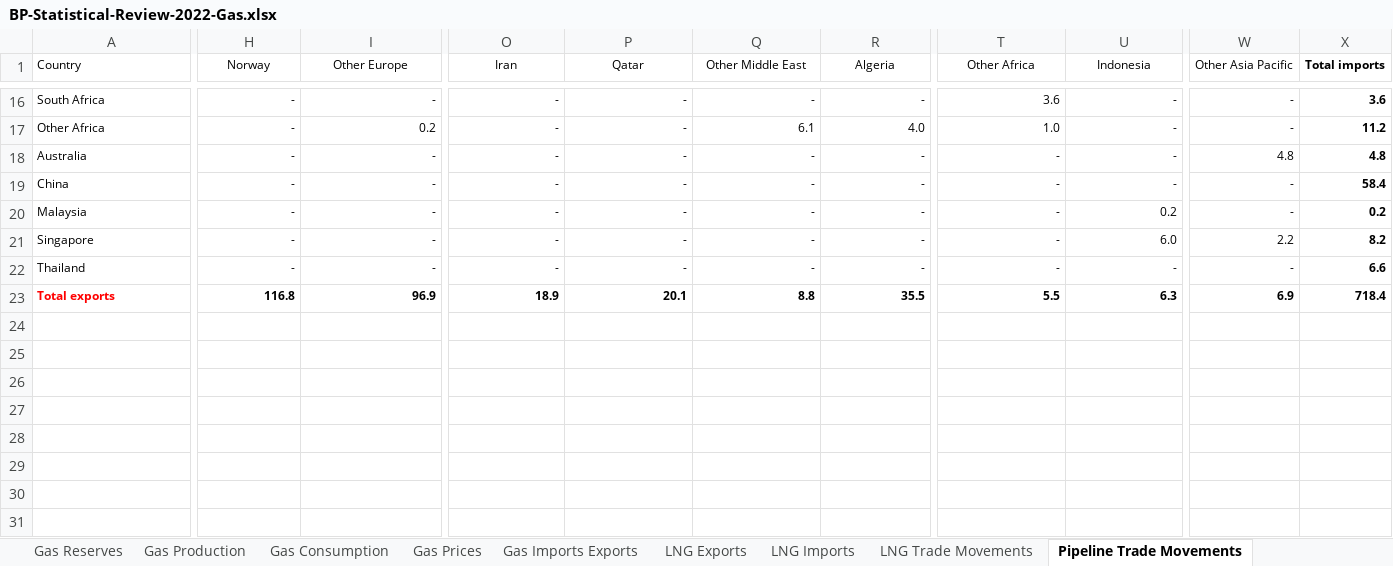
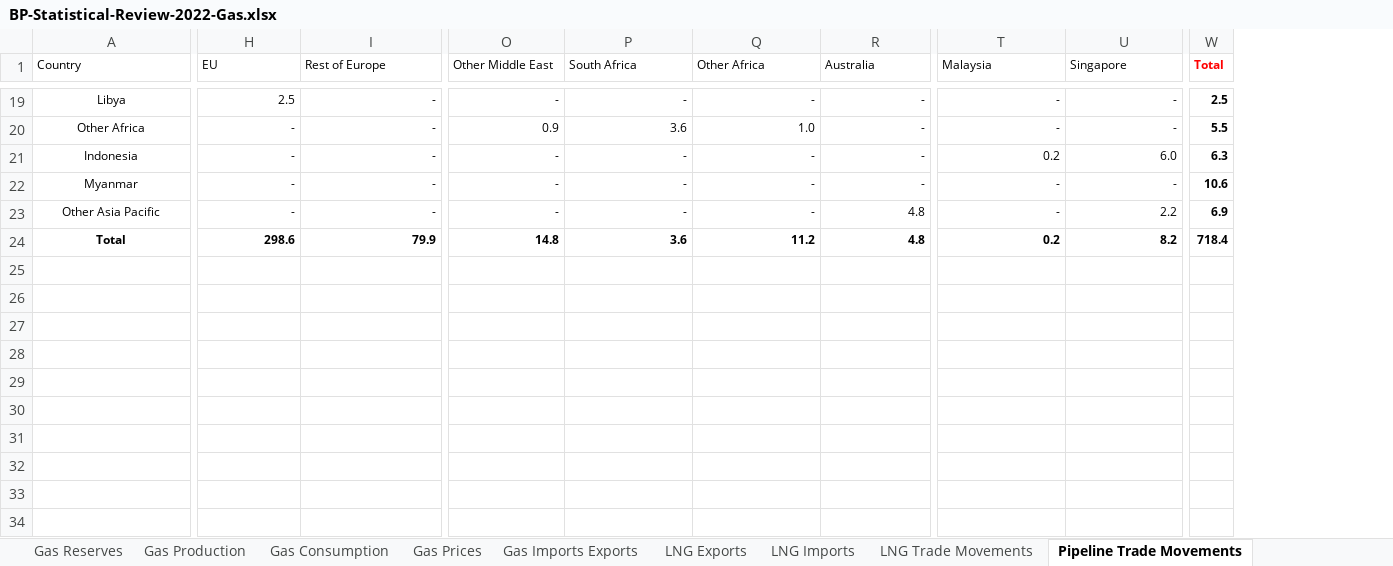
Before and after one commit to ryanczm/BP-Statistical-Report, an Excel workbook: BP-Statistical-Review-2022-Gas.xlsx, sheet Pipeline Trade Movements, drawn as a sheet; only a part is shown, gaps mark what is left out; values as stored, in another font and other column widths than the file's, no borders; removed rows and columns are numbered as before the commit, all else as after; rows hold the shown columns only; the diff covers the shown part only; the diff names each change by its address in the sheet, - before the commit and + after, or states it on an @@ line.

```diff
--- a/BP-Statistical-Review-2022-Gas.xlsx (sheet Pipeline Trade Movements)
+++ b/BP-Statistical-Review-2022-Gas.xlsx (sheet Pipeline Trade Movements)
-column W (Other Asia Pacific), rows 16-18: - | - | 4.8; rows 20-21: - | 2.2
-column X (Total imports), rows 16-18: 3.6 | 11.2 | 4.8; rows 20-21: 0.2 | 8.2
+column W (Total), rows 19-24: 2.5 | 5.5 | 6.3 | 10.6 | 6.9 | 718.4
-H1:U1 alignment: center
+H1:U1 alignment: left
-H1: Norway
+H1: EU
-I1: Other Europe
+I1: Rest of Europe
-O1: Iran
+O1: Other Middle East
-P1: Qatar
+P1: South Africa
-Q1: Other Middle East
+Q1: Other Africa
-R1: Algeria
+R1: Australia
-T1: Other Africa
+T1: Malaysia
-U1: Indonesia
+U1: Singapore
-A19 (Country): South Africa
+A19 (Country): Libya
-A19:A21 alignment: left
+A19:A21 alignment: center
-H19 (EU): -
+H19 (EU): 2.5
-T19 (Malaysia): 3.6
+T19 (Malaysia): -
-I20 (Rest of Europe): 0.2
+I20 (Rest of Europe): -
-O20 (Other Middle East): -
+O20 (Other Middle East): 0.9
-P20 (South Africa): -
+P20 (South Africa): 3.6
-Q20 (Other Africa): 6.1
+Q20 (Other Africa): 1.0
-R20 (Australia): 4.0
+R20 (Australia): -
-T20 (Malaysia): 1.0
+T20 (Malaysia): -
-A21 (Country): Australia
+A21 (Country): Indonesia
-T21 (Malaysia): -
+T21 (Malaysia): 0.2
-U21 (Singapore): -
+U21 (Singapore): 6.0
-row 19: China | - | - | - | - | - | - | - | - | - | 58.4
-A22 (Country): Malaysia
+A22 (Country): Myanmar
-A22:A23 alignment: left
+A22:A23 alignment: center
-U22 (Singapore): 0.2
+U22 (Singapore): -
-A23 (Country): Singapore
+A23 (Country): Other Asia Pacific
-R23 (Australia): -
+R23 (Australia): 4.8
-U23 (Singapore): 6.0
+U23 (Singapore): 2.2
-row 22: Thailand | - | - | - | - | - | - | - | - | - | 6.6
-row 23: Total exports | 116.8 | 96.9 | 18.9 | 20.1 | 8.8 | 35.5 | 5.5 | 6.3 | 6.9 | 718.4
-row 24: (empty)
+row 24: Total | 298.6 | 79.9 | 14.8 | 3.6 | 11.2 | 4.8 | 0.2 | 8.2 | 718.4
-row 25: (empty)
-row 26: (empty)
-row 27: (empty)
-row 28: (empty)
-row 29: (empty)
-row 30: (empty)
-row 31: (empty)
```
Also changed, not shown: 4 added rows, 2 removed rows, 62 edited cells and cell formats elsewhere in this sheet, sheet LNG Trade Movements, BP-Statistical-Review-2022-Crude.xlsx, 5 other files.
